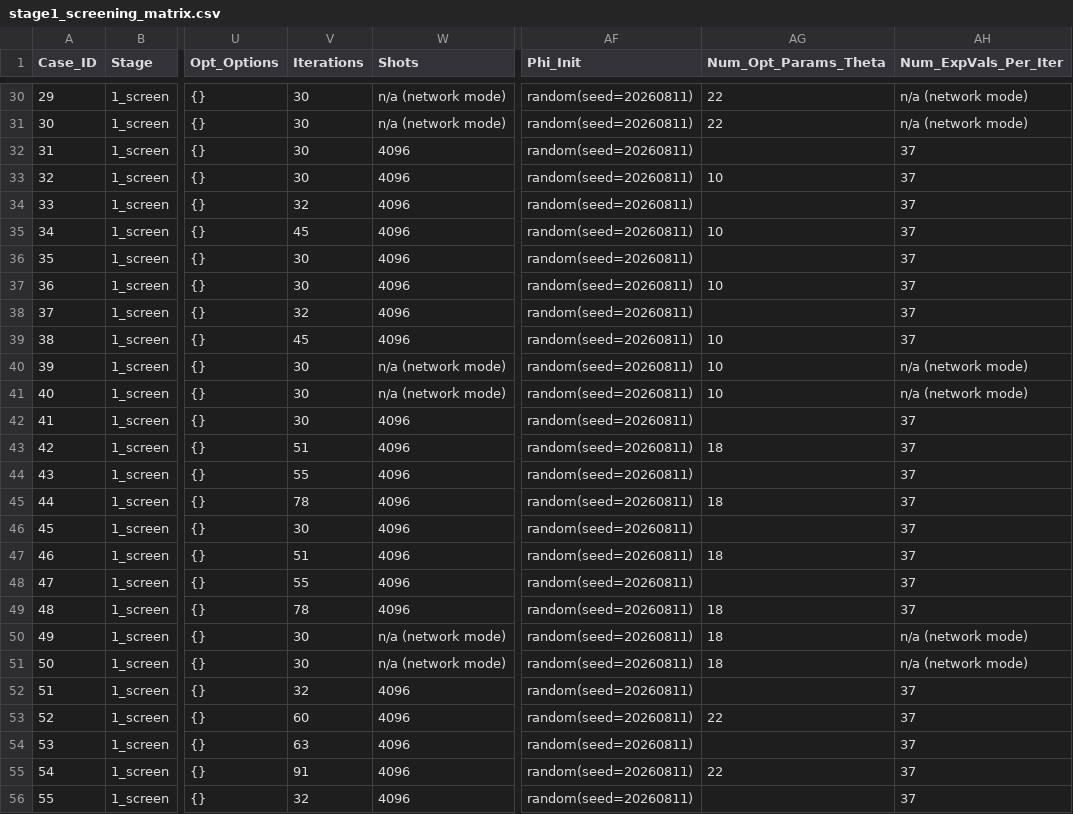
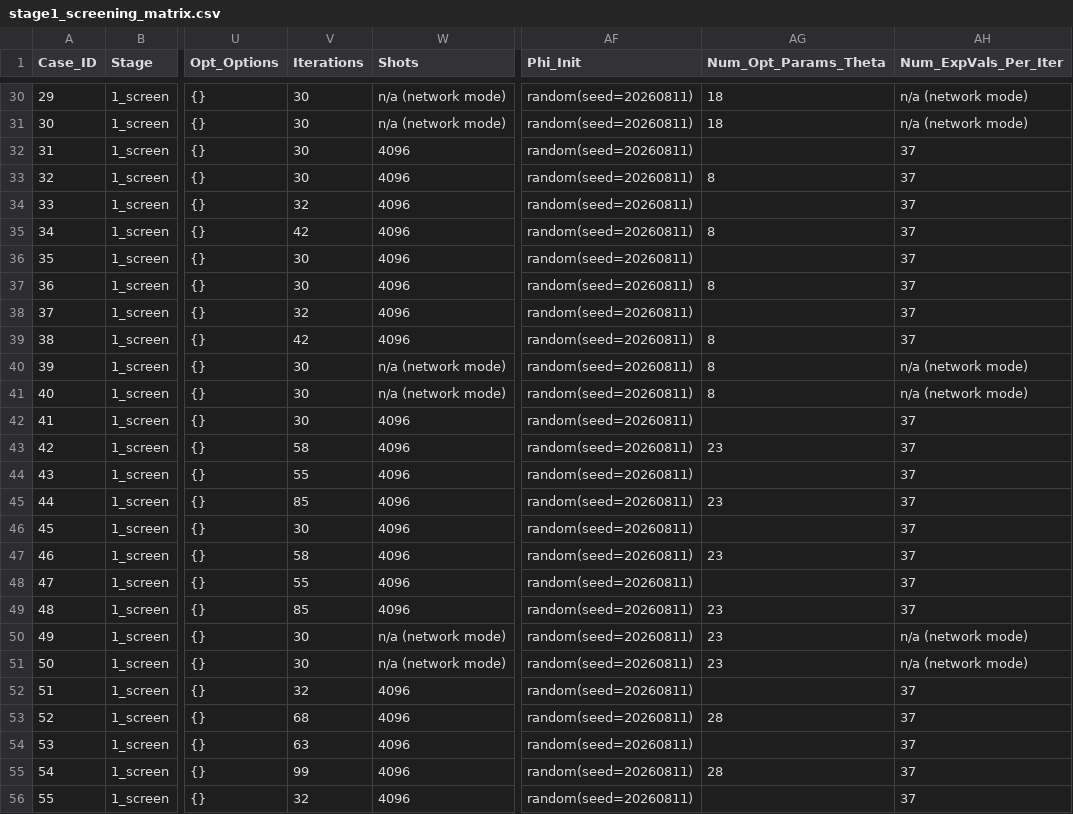
Before and after one commit to MQSdk/qpubench, a CSV file: data/benchmarks/ibm_tn-vqe_qesem/stage1_screening_matrix.csv, drawn as a sheet; only a part is shown, gaps mark what is left out; the diff covers the shown part only; the diff names each change by its address in the sheet, - before the commit and + after, or states it on an @@ line.

```diff
--- a/data/benchmarks/ibm_tn-vqe_qesem/stage1_screening_matrix.csv
+++ b/data/benchmarks/ibm_tn-vqe_qesem/stage1_screening_matrix.csv
-AG30:AG31 (Num_Opt_Params_Theta): 22
+AG30:AG31 (Num_Opt_Params_Theta): 18
-AG33 (Num_Opt_Params_Theta): 10
+AG33 (Num_Opt_Params_Theta): 8
-V35 (Iterations): 45
+V35 (Iterations): 42
-AG35 (Num_Opt_Params_Theta): 10
+AG35 (Num_Opt_Params_Theta): 8
-AG37 (Num_Opt_Params_Theta): 10
+AG37 (Num_Opt_Params_Theta): 8
-V39 (Iterations): 45
+V39 (Iterations): 42
-AG39:AG41 (Num_Opt_Params_Theta): 10
+AG39:AG41 (Num_Opt_Params_Theta): 8
-V43 (Iterations): 51
+V43 (Iterations): 58
-AG43 (Num_Opt_Params_Theta): 18
+AG43 (Num_Opt_Params_Theta): 23
-V45 (Iterations): 78
+V45 (Iterations): 85
-AG45 (Num_Opt_Params_Theta): 18
+AG45 (Num_Opt_Params_Theta): 23
-V47 (Iterations): 51
+V47 (Iterations): 58
-AG47 (Num_Opt_Params_Theta): 18
+AG47 (Num_Opt_Params_Theta): 23
-V49 (Iterations): 78
+V49 (Iterations): 85
-AG49:AG51 (Num_Opt_Params_Theta): 18
+AG49:AG51 (Num_Opt_Params_Theta): 23
-V53 (Iterations): 60
+V53 (Iterations): 68
-AG53 (Num_Opt_Params_Theta): 22
+AG53 (Num_Opt_Params_Theta): 28
-V55 (Iterations): 91
+V55 (Iterations): 99
-AG55 (Num_Opt_Params_Theta): 22
+AG55 (Num_Opt_Params_Theta): 28
```
Also changed, not shown: 136 edited cells elsewhere in this file, data/benchmarks/ibm_tn-vqe_qesem/batch0_classical_only.csv, data/benchmarks/ibm_tn-vqe_qesem/batch2_flex_plan.csv, 7 other files.
